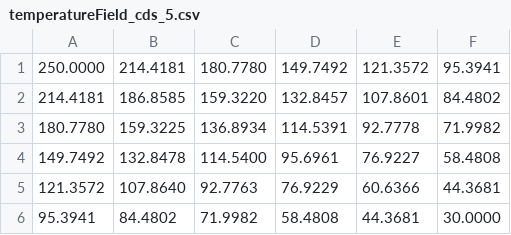
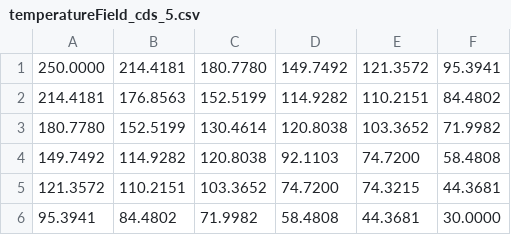
Before and after one commit to ThalesCarl/transcomp_python, a CSV file: cilindro_girante/results/temperatureField_cds_5.csv, drawn as a sheet.

```diff
--- a/cilindro_girante/results/temperatureField_cds_5.csv
+++ b/cilindro_girante/results/temperatureField_cds_5.csv
@@ -1,6 +1,6 @@
 250.0000,214.4181,180.7780,149.7492,121.3572,95.3941
-214.4181,186.8585,159.3220,132.8457,107.8601,84.4802
-180.7780,159.3225,136.8934,114.5391,92.7778,71.9982
-149.7492,132.8478,114.5400,95.6961,76.9227,58.4808
-121.3572,107.8640,92.7763,76.9229,60.6366,44.3681
+214.4181,176.8563,152.5199,114.9282,110.2151,84.4802
+180.7780,152.5199,130.4614,120.8038,103.3652,71.9982
+149.7492,114.9282,120.8038,92.1103,74.7200,58.4808
+121.3572,110.2151,103.3652,74.7200,74.3215,44.3681
 95.3941,84.4802,71.9982,58.4808,44.3681,30.0000
```
Also changed, not shown: cilindro_girante/results/errors_cds_5.csv, cilindro_girante/results/errors_uds_5.csv, 14 other files.
